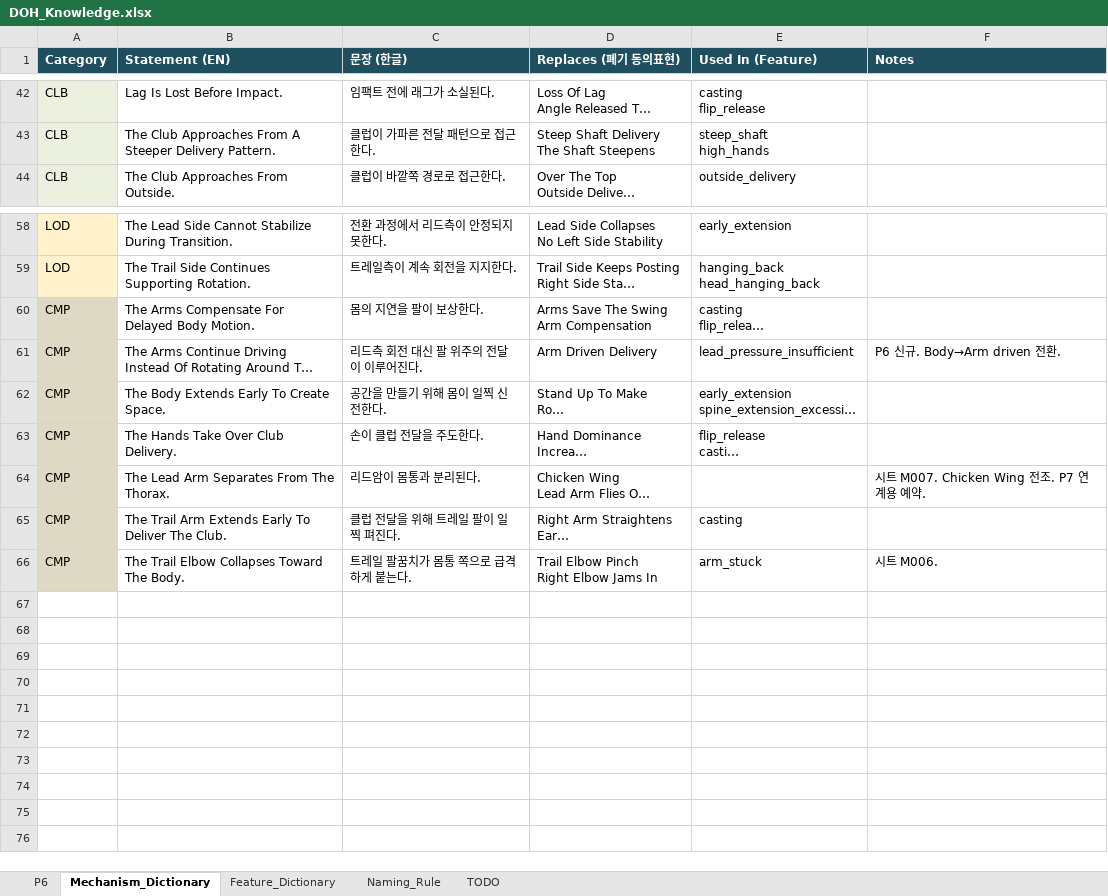
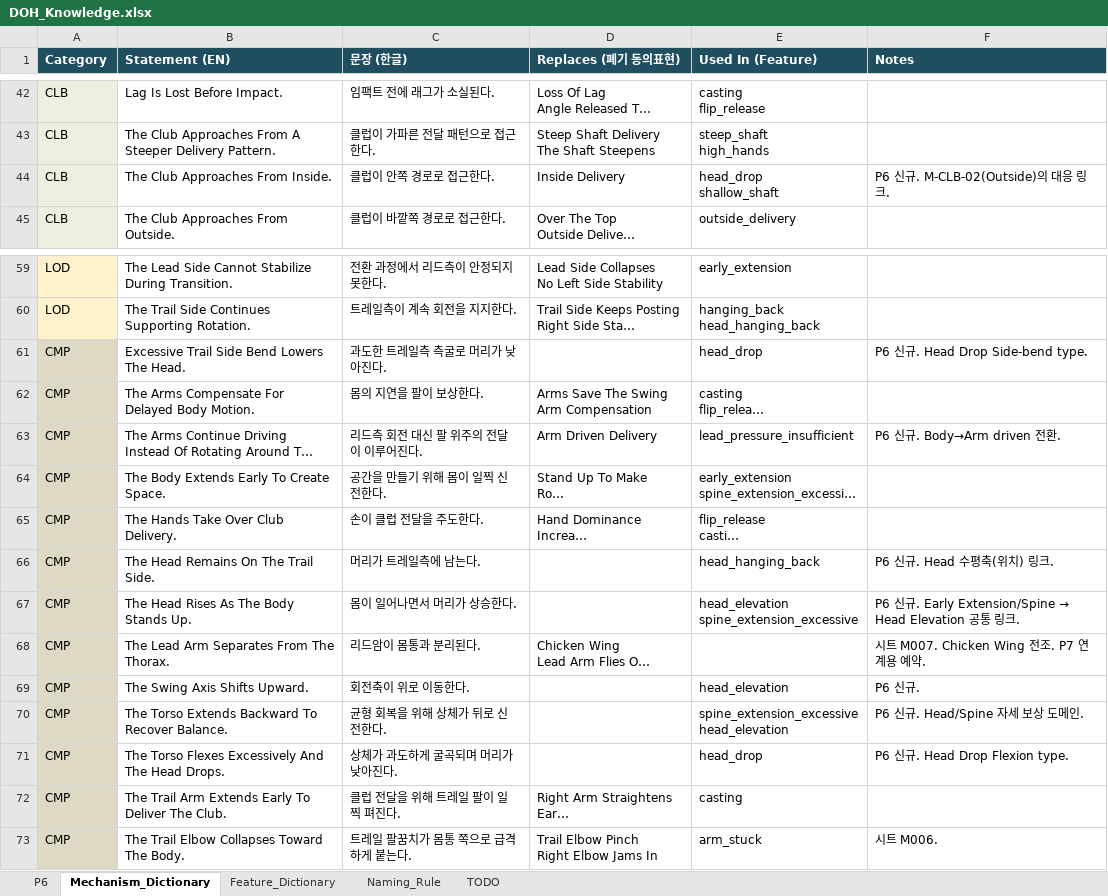
Before and after one commit to tinyalex3628-dotcom/doh-golf-survey, an Excel workbook: DOH_Knowledge.xlsx, sheet Mechanism_Dictionary, drawn as a sheet; only a part is shown, gaps mark what is left out; long unchanged cells end in …; values as stored, in another font and other column widths than the file's, no borders; ↵ is a line break in a cell; the diff names each change by its address in the sheet, - before the commit and + after, or states it on an @@ line.

```diff
--- a/DOH_Knowledge.xlsx (sheet Mechanism_Dictionary)
+++ b/DOH_Knowledge.xlsx (sheet Mechanism_Dictionary)
+row 44: CLB | The Club Approaches From Inside. | 클럽이 안쪽 경로로 접근한다. | Inside Delivery | head_drop ↵ shallow_shaft | P6 신규. M-CLB-02(Outside)의 대응 링크.
+row 61: CMP | Excessive Trail Side Bend Lowers The Head. | 과도한 트레일측 측굴로 머리가 낮아진다. |  | head_drop | P6 신규. Head Drop Side-bend type.
+row 66: CMP | The Head Remains On The Trail Side. | 머리가 트레일측에 남는다. |  | head_hanging_back | P6 신규. Head 수평축(위치) 링크.
+row 67: CMP | The Head Rises As The Body Stands Up. | 몸이 일어나면서 머리가 상승한다. |  | head_elevation ↵ spine_extension_excessive | P6 신규. Early Extension/Spine → Head Elevation 공통 링크.
+row 69: CMP | The Swing Axis Shifts Upward. | 회전축이 위로 이동한다. |  | head_elevation | P6 신규.
+row 70: CMP | The Torso Extends Backward To Recover Balance. | 균형 회복을 위해 상체가 뒤로 신전한다. |  | spine_extension_excessive ↵ head_elevation | P6 신규. Head/Spine 자세 보상 도메인.
+row 71: CMP | The Torso Flexes Excessively And The Head Drops. | 상체가 과도하게 굴곡되며 머리가 낮아진다. |  | head_drop | P6 신규. Head Drop Flexion type.
```
Also changed, not shown: sheet P6, sheet Feature_Dictionary, sheet TODO, sheet Naming_Rule.
